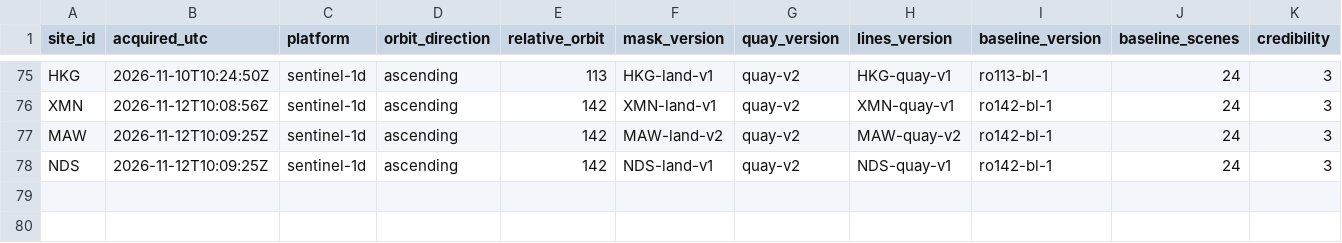
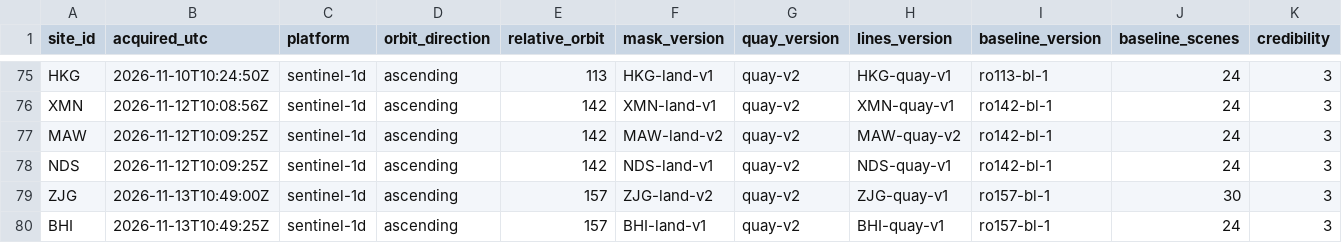
Before and after one commit to 2wrr6c7mmj-jpg/observatory-data, a CSV file: docs/data/sat/quay_counts.csv, drawn as a sheet; only a part is shown, gaps mark what is left out; rows hold the shown columns only; the diff names each change by its address in the sheet, - before the commit and + after, or states it on an @@ line.

```diff
--- a/docs/data/sat/quay_counts.csv
+++ b/docs/data/sat/quay_counts.csv
+row 79: ZJG | 2026-11-13T10:49:00Z | sentinel-1d | ascending | 157 | ZJG-land-v2 | quay-v2 | ZJG-quay-v1 | ro157-bl-1 | 30 | 3
+row 80: BHI | 2026-11-13T10:49:25Z | sentinel-1d | ascending | 157 | BHI-land-v1 | quay-v2 | BHI-quay-v1 | ro157-bl-1 | 24 | 3
```
Also changed, not shown: docs/data/sat/berth_class_counts.csv, docs/data/sat/quay_est2/BHI.csv, 40 other files.
